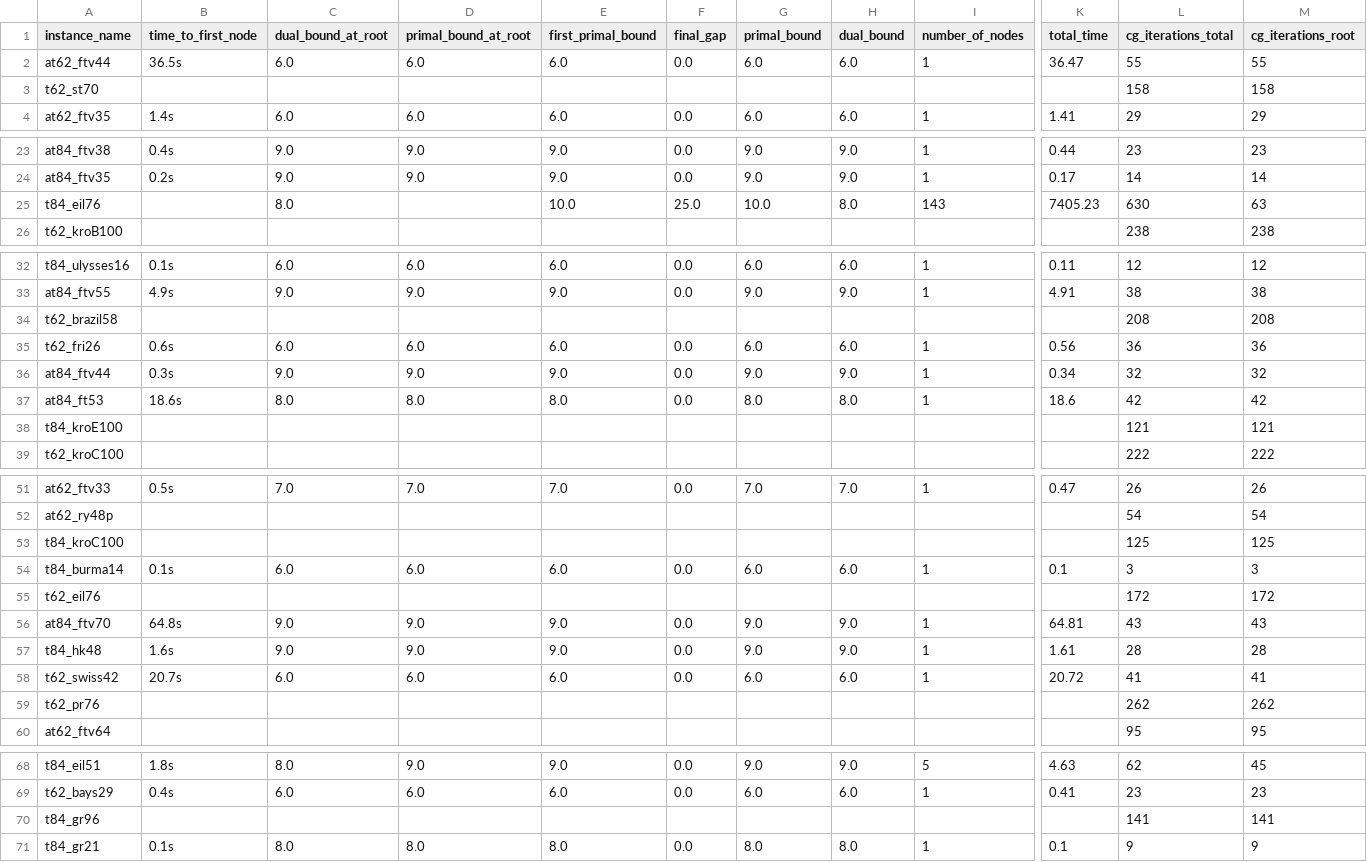
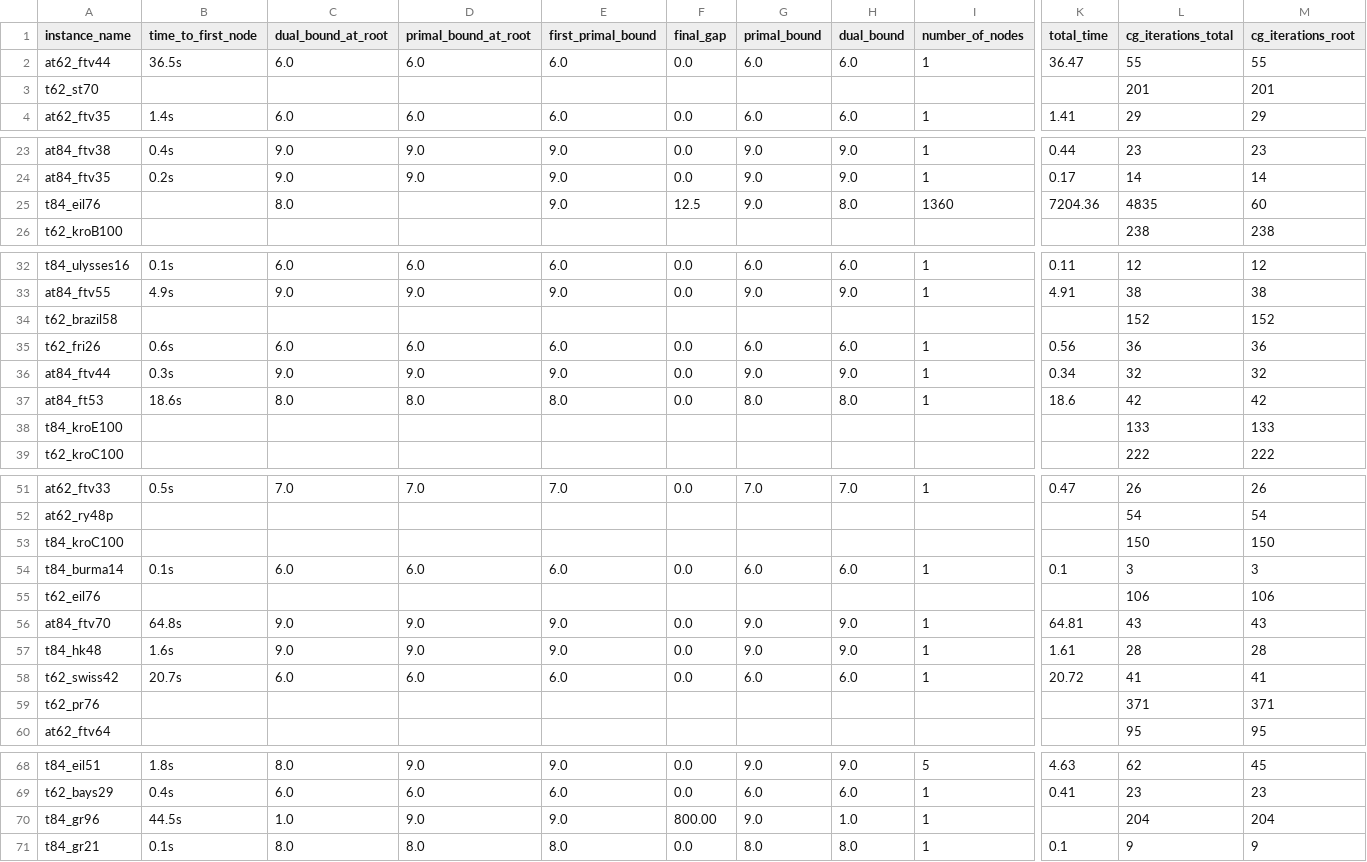
Before and after one commit to mmghannam/lccp-ejor, a CSV file: results/27_full_unsafe.csv, drawn as a sheet; only a part is shown, gaps mark what is left out; the diff covers the shown part only; the diff names each change by its address in the sheet, - before the commit and + after, or states it on an @@ line.

```diff
--- a/results/27_full_unsafe.csv
+++ b/results/27_full_unsafe.csv
-L3 (cg_iterations_total): 158
+L3 (cg_iterations_total): 201
-M3 (cg_iterations_root): 158
+M3 (cg_iterations_root): 201
-E25 (first_primal_bound): 10.0
+E25 (first_primal_bound): 9.0
-F25 (final_gap): 25.0
+F25 (final_gap): 12.5
-G25 (primal_bound): 10.0
+G25 (primal_bound): 9.0
-I25 (number_of_nodes): 143
+I25 (number_of_nodes): 1360
-K25 (total_time): 7405.23
+K25 (total_time): 7204.36
-L25 (cg_iterations_total): 630
+L25 (cg_iterations_total): 4835
-M25 (cg_iterations_root): 63
+M25 (cg_iterations_root): 60
-L34 (cg_iterations_total): 208
+L34 (cg_iterations_total): 152
-M34 (cg_iterations_root): 208
+M34 (cg_iterations_root): 152
-L38 (cg_iterations_total): 121
+L38 (cg_iterations_total): 133
-M38 (cg_iterations_root): 121
+M38 (cg_iterations_root): 133
-L53 (cg_iterations_total): 125
+L53 (cg_iterations_total): 150
-M53 (cg_iterations_root): 125
+M53 (cg_iterations_root): 150
-L55 (cg_iterations_total): 172
+L55 (cg_iterations_total): 106
-M55 (cg_iterations_root): 172
+M55 (cg_iterations_root): 106
-L59 (cg_iterations_total): 262
+L59 (cg_iterations_total): 371
-M59 (cg_iterations_root): 262
+M59 (cg_iterations_root): 371
-B70 (time_to_first_node): (empty)
+B70 (time_to_first_node): 44.5s
-C70 (dual_bound_at_root): (empty)
+C70 (dual_bound_at_root): 1.0
-D70 (primal_bound_at_root): (empty)
+D70 (primal_bound_at_root): 9.0
-E70 (first_primal_bound): (empty)
+E70 (first_primal_bound): 9.0
-F70 (final_gap): (empty)
+F70 (final_gap): 800.00
-G70 (primal_bound): (empty)
+G70 (primal_bound): 9.0
-H70 (dual_bound): (empty)
+H70 (dual_bound): 1.0
-I70 (number_of_nodes): (empty)
+I70 (number_of_nodes): 1
-L70 (cg_iterations_total): 141
+L70 (cg_iterations_total): 204
-M70 (cg_iterations_root): 141
+M70 (cg_iterations_root): 204
```
Also changed, not shown: 6 edited cells elsewhere in this file, results/27_full.csv, results/27_full_nogreedy.csv, 14 other files.
